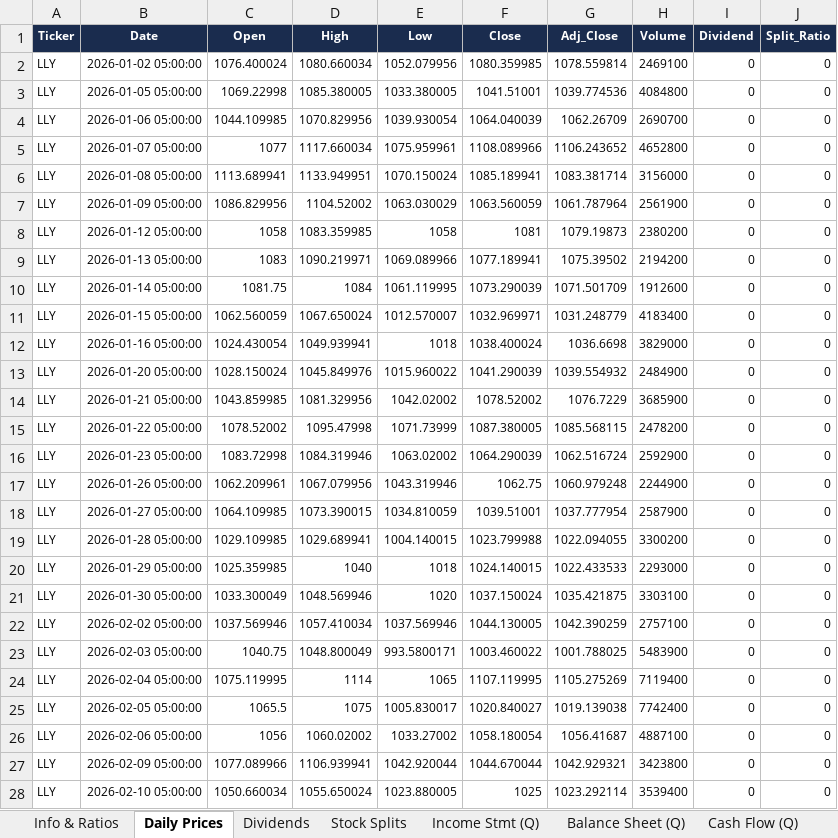
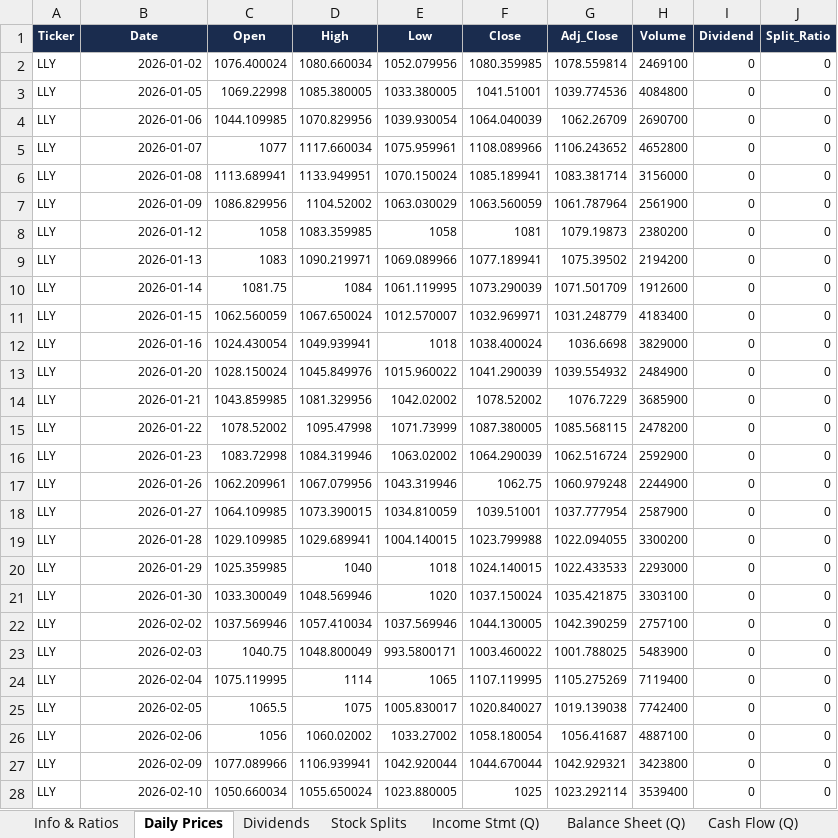
Before and after one commit to leomckenna/jdca-portfolio, an Excel workbook: jdca_data_20260101_to_20260331.xlsx, sheet Daily Prices, drawn as a sheet; only a part is shown; values as stored, in another font and other column widths than the file's, no borders; the diff covers the shown part only; the diff names each change by its address in the sheet, - before the commit and + after, or states it on an @@ line.

```diff
--- a/jdca_data_20260101_to_20260331.xlsx (sheet Daily Prices)
+++ b/jdca_data_20260101_to_20260331.xlsx (sheet Daily Prices)
-B2 (Date): 2026-01-02 05:00:00
+B2 (Date): 2026-01-02
-B3 (Date): 2026-01-05 05:00:00
+B3 (Date): 2026-01-05
-B4 (Date): 2026-01-06 05:00:00
+B4 (Date): 2026-01-06
-B5 (Date): 2026-01-07 05:00:00
+B5 (Date): 2026-01-07
-B6 (Date): 2026-01-08 05:00:00
+B6 (Date): 2026-01-08
-B7 (Date): 2026-01-09 05:00:00
+B7 (Date): 2026-01-09
-B8 (Date): 2026-01-12 05:00:00
+B8 (Date): 2026-01-12
-B9 (Date): 2026-01-13 05:00:00
+B9 (Date): 2026-01-13
-B10 (Date): 2026-01-14 05:00:00
+B10 (Date): 2026-01-14
-B11 (Date): 2026-01-15 05:00:00
+B11 (Date): 2026-01-15
-B12 (Date): 2026-01-16 05:00:00
+B12 (Date): 2026-01-16
-B13 (Date): 2026-01-20 05:00:00
+B13 (Date): 2026-01-20
-B14 (Date): 2026-01-21 05:00:00
+B14 (Date): 2026-01-21
-B15 (Date): 2026-01-22 05:00:00
+B15 (Date): 2026-01-22
-B16 (Date): 2026-01-23 05:00:00
+B16 (Date): 2026-01-23
-B17 (Date): 2026-01-26 05:00:00
+B17 (Date): 2026-01-26
-B18 (Date): 2026-01-27 05:00:00
+B18 (Date): 2026-01-27
-B19 (Date): 2026-01-28 05:00:00
+B19 (Date): 2026-01-28
-B20 (Date): 2026-01-29 05:00:00
+B20 (Date): 2026-01-29
-B21 (Date): 2026-01-30 05:00:00
+B21 (Date): 2026-01-30
-B22 (Date): 2026-02-02 05:00:00
+B22 (Date): 2026-02-02
-B23 (Date): 2026-02-03 05:00:00
+B23 (Date): 2026-02-03
-B24 (Date): 2026-02-04 05:00:00
+B24 (Date): 2026-02-04
-B25 (Date): 2026-02-05 05:00:00
+B25 (Date): 2026-02-05
-B26 (Date): 2026-02-06 05:00:00
+B26 (Date): 2026-02-06
-B27 (Date): 2026-02-09 05:00:00
+B27 (Date): 2026-02-09
-B28 (Date): 2026-02-10 05:00:00
+B28 (Date): 2026-02-10
```
Also changed, not shown: 1319 edited cells elsewhere in this sheet, sheet Info & Ratios, sheet Balance Sheet (Q), sheet Income Stmt (Q), sheet Cash Flow (Q), sheet Dividends, 1 other file.
